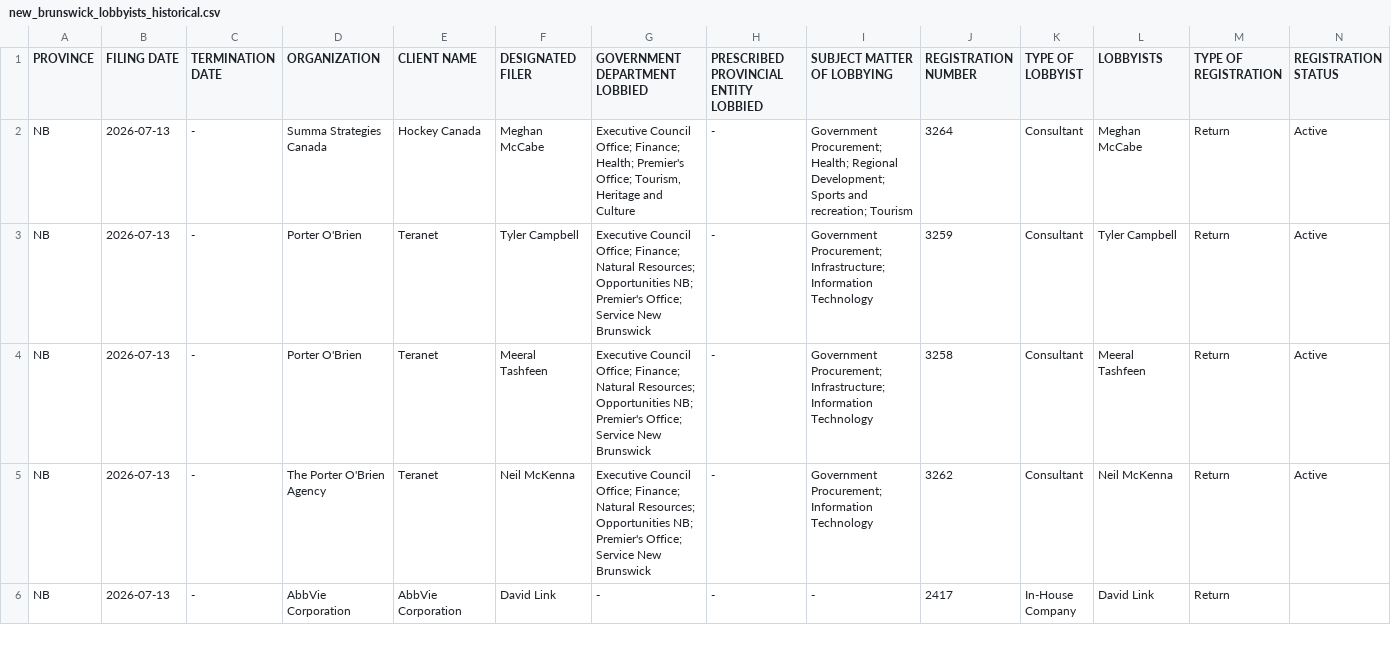
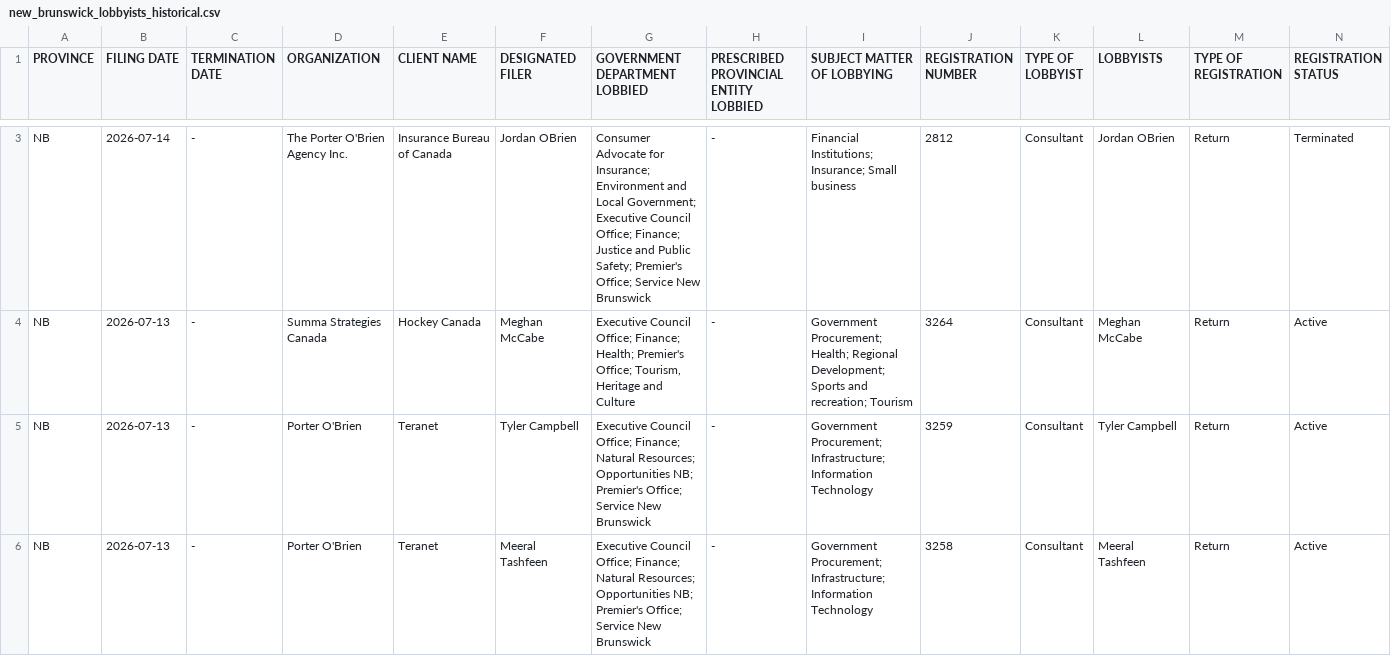
Before and after one commit to J7892/canada-lobbyist-tracker, a CSV file: new_brunswick/new_brunswick_lobbyists_historical.csv, drawn as a sheet; only a part is shown, gaps mark what is left out; the shorter side is filled out with more unchanged rows; rows hold the shown columns only; the diff covers the shown part only; the diff names each change by its address in the sheet, - before the commit and + after, or states it on an @@ line.

```diff
--- a/new_brunswick/new_brunswick_lobbyists_historical.csv
+++ b/new_brunswick/new_brunswick_lobbyists_historical.csv
+row 3: NB | 2026-07-14 | - | The Porter O'Brien Agency Inc. | Insurance Bureau of Canada | Jordan OBrien | Consumer Advocate for Insurance; Environment and Local Government; Executive Council Office; Finance; Justice and Public Safety; Premier's Office; Service New Brunswick | - | Financial Institutions; Insurance; Small business | 2812 | Consultant | Jordan OBrien | Return | Terminated
```
Also changed, not shown: 1 added row and 2 removed rows elsewhere in this file, manitoba/manitoba_lobbyists_historical.csv, 2 other files.
